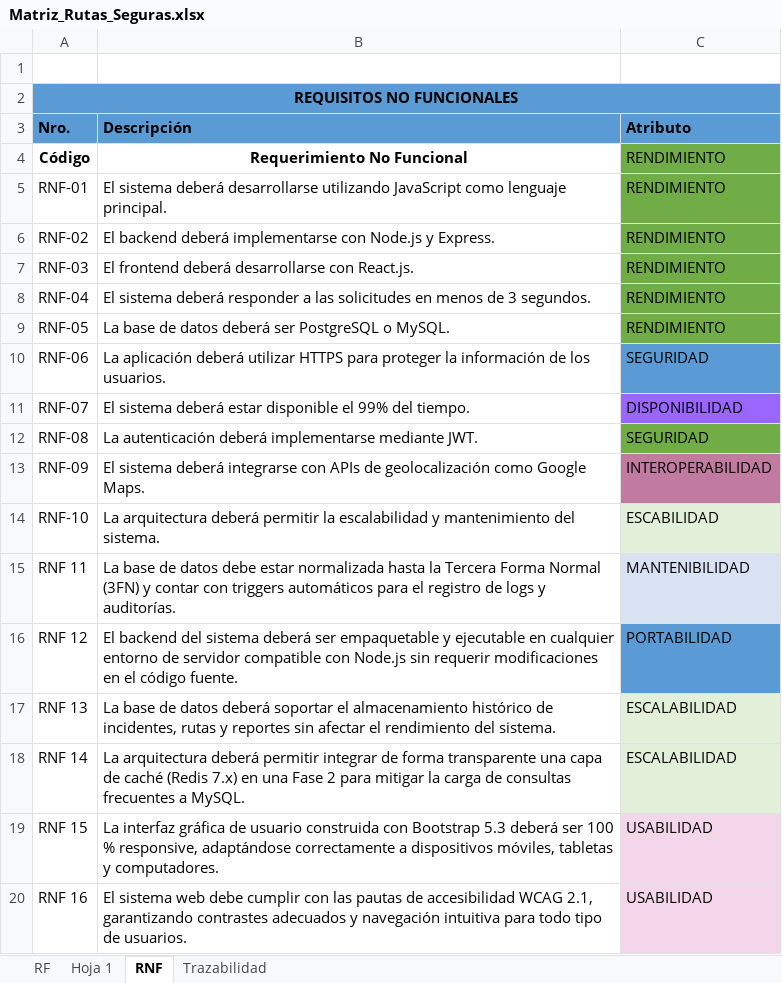
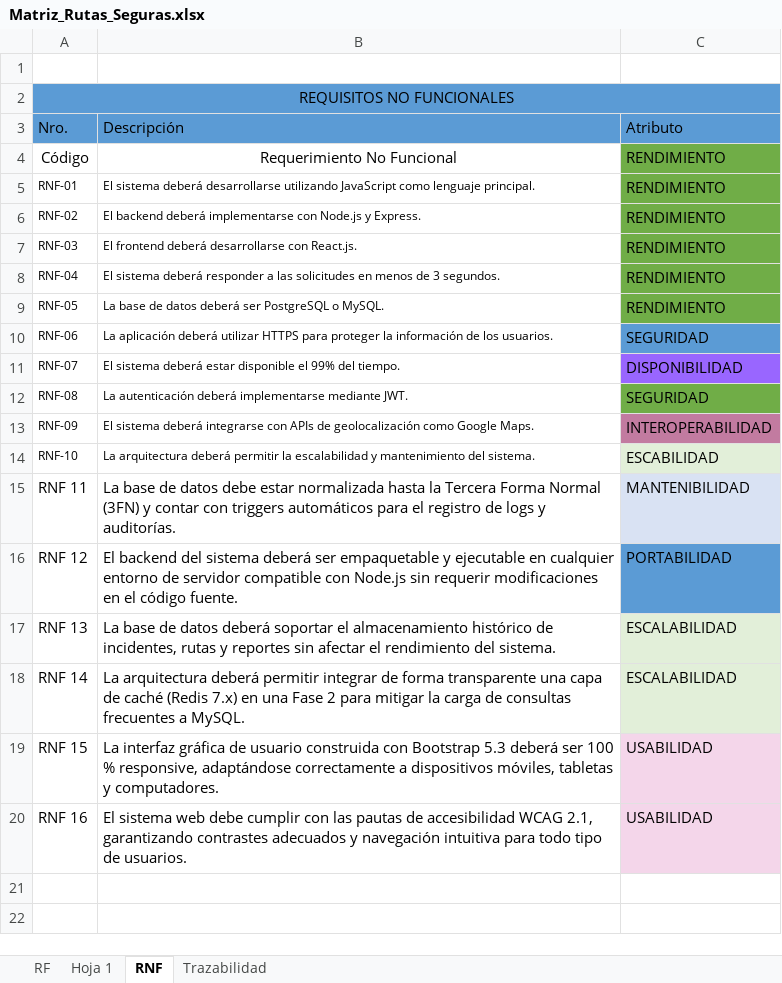
Before and after one commit to PepewowPython/Practica-Final-1-, an Excel workbook: documentacion/Matriz_Rutas_Seguras.xlsx, sheet RNF, drawn as a sheet; values as stored, in another font and other column widths than the file's, no borders; charts and pictures not drawn; the diff names each change by its address in the sheet, - before the commit and + after, or states it on an @@ line.

```diff
--- a/documentacion/Matriz_Rutas_Seguras.xlsx (sheet RNF)
+++ b/documentacion/Matriz_Rutas_Seguras.xlsx (sheet RNF)
-A2 bold: on
+A2 bold: off
-A3:C3 bold: on
+A3:C3 bold: off
-A4:B4 bold: on
+A4:B4 bold: off
@@ A5:B14 text size: smaller @@
```
Also changed, not shown: sheet Trazabilidad, sheet RF, charts or pictures, 18 other files.
